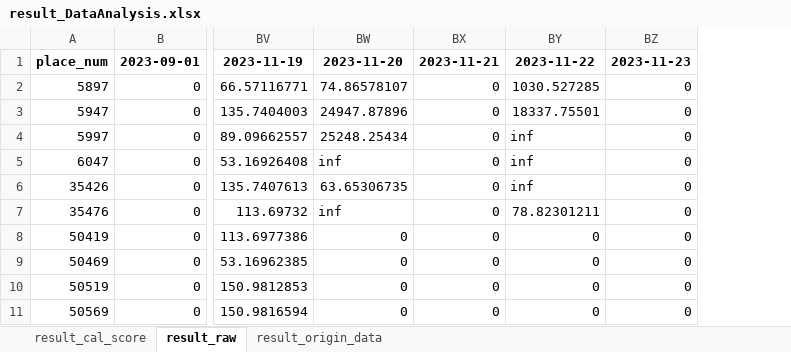
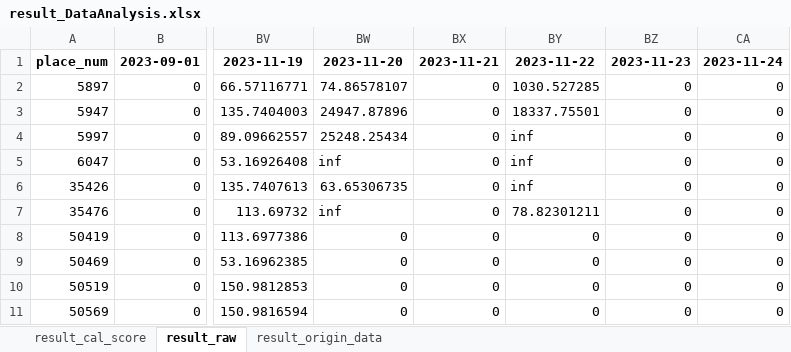
Before and after one commit to hikergoo/hikergoo.github.io, an Excel workbook: assets/data/result_DataAnalysis.xlsx, sheet result_raw, drawn as a sheet; only a part is shown, gaps mark what is left out; values as stored, in another font and other column widths than the file's, no borders; the diff names each change by its address in the sheet, - before the commit and + after, or states it on an @@ line.

```diff
--- a/assets/data/result_DataAnalysis.xlsx (sheet result_raw)
+++ b/assets/data/result_DataAnalysis.xlsx (sheet result_raw)
+column CA, rows 1-11: 2023-11-24 | 0 | 0 | 0 | 0 | 0 | 0 | 0 | 0 | 0 | 0
```
Also changed, not shown: sheet result_origin_data, sheet result_cal_score, 2 other files.
